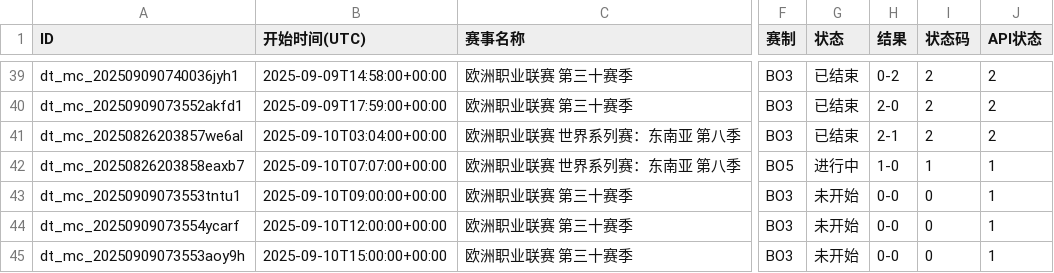
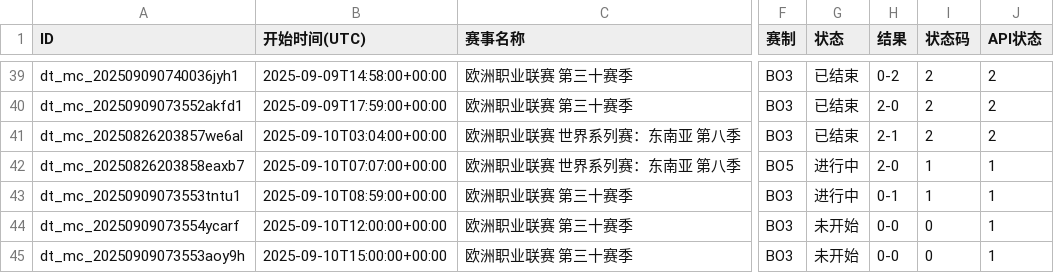
Before and after one commit to Miku196/a-ics, a CSV file: release/dota2/dota2.csv, drawn as a sheet; only a part is shown, gaps mark what is left out; the diff names each change by its address in the sheet, - before the commit and + after, or states it on an @@ line.

```diff
--- a/release/dota2/dota2.csv
+++ b/release/dota2/dota2.csv
-H42 (结果): 1-0
+H42 (结果): 2-0
-B43 (开始时间(UTC)): 2025-09-10T09:00:00+00:00
+B43 (开始时间(UTC)): 2025-09-10T08:59:00+00:00
-G43 (状态): 未开始
+G43 (状态): 进行中
-H43 (结果): 0-0
+H43 (结果): 0-1
-I43 (状态码): 0
+I43 (状态码): 1
```
Also changed, not shown: release/csgo/csgo.csv, 4 other files.
